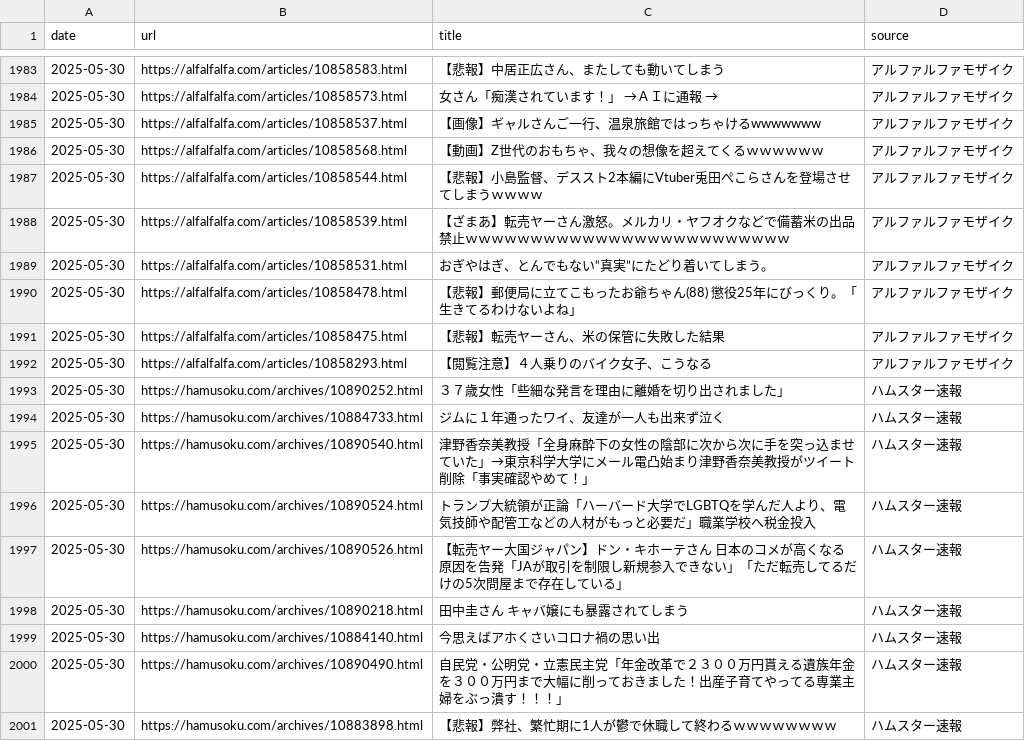
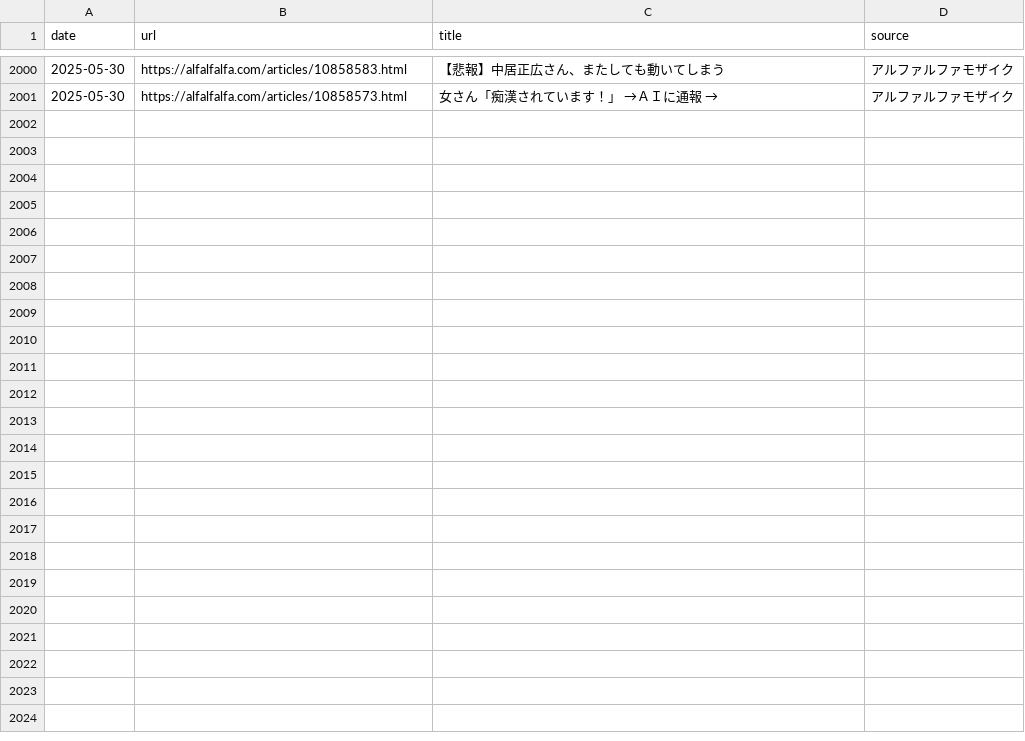
Before and after one commit to frameghostman/githubactionstest, a CSV file: blog_data.csv, drawn as a sheet; only a part is shown, gaps mark what is left out; the diff covers the shown part only.

```diff
--- a/blog_data.csv
+++ b/blog_data.csv
@@ -1984,18 +2001 @@ date,url,title,source
 2025-05-30,https://alfalfalfa.com/articles/10858573.html,女さん「痴漢されています！」　→ＡＩに通報　→,アルファルファモザイク
-2025-05-30,https://alfalfalfa.com/articles/10858537.html,【画像】ギャルさんご一行、温泉旅館ではっちゃけるwwwwwww,アルファルファモザイク
-2025-05-30,https://alfalfalfa.com/articles/10858568.html,【動画】Z世代のおもちゃ、我々の想像を超えてくるｗｗｗｗｗｗ,アルファルファモザイク
-2025-05-30,https://alfalfalfa.com/articles/10858544.html,【悲報】小島監督、デススト2本編にVtuber兎田ぺこらさんを登場させてしまうｗｗｗｗ,アルファルファモザイク
-2025-05-30,https://alfalfalfa.com/articles/10858539.html,【ざまあ】転売ヤーさん激怒。メルカリ・ヤフオクなどで備蓄米の出品禁止ｗｗｗｗｗｗｗｗｗｗｗｗｗｗｗｗｗｗｗｗｗｗｗｗｗ,アルファルファモザイク
-2025-05-30,https://alfalfalfa.com/articles/10858531.html,おぎやはぎ、とんでもない“真実”にたどり着いてしまう。,アルファルファモザイク
-2025-05-30,https://alfalfalfa.com/articles/10858478.html,【悲報】郵便局に立てこもったお爺ちゃん(88) 懲役25年にびっくり。「生きてるわけないよね」,アルファルファモザイク
-2025-05-30,https://alfalfalfa.com/articles/10858475.html,【悲報】転売ヤーさん、米の保管に失敗した結果,アルファルファモザイク
-2025-05-30,https://alfalfalfa.com/articles/10858293.html,【閲覧注意】４人乗りのバイク女子、こうなる,アルファルファモザイク
-2025-05-30,https://hamusoku.com/archives/10890252.html,３７歳女性「些細な発言を理由に離婚を切り出されました」,ハムスター速報
-2025-05-30,https://hamusoku.com/archives/10884733.html,ジムに１年通ったワイ、友達が一人も出来ず泣く,ハムスター速報
-2025-05-30,https://hamusoku.com/archives/10890540.html,津野香奈美教授「全身麻酔下の女性の陰部に次から次に手を突っ込ませていた」→東京科学大学にメール電凸始まり津野香奈美教授がツイート削除「事実確認やめて！」,ハムスター速報
-2025-05-30,https://hamusoku.com/archives/10890524.html,トランプ大統領が正論「ハーバード大学でLGBTQを学んだ人より、電気技師や配管工などの人材がもっと必要だ」職業学校へ税金投入,ハムスター速報
-2025-05-30,https://hamusoku.com/archives/10890526.html,【転売ヤー大国ジャパン】ドン・キホーテさん　日本のコメが高くなる原因を告発「JAが取引を制限し新規参入できない」「ただ転売してるだけの5次問屋まで存在している」,ハムスター速報
-2025-05-30,https://hamusoku.com/archives/10890218.html,田中圭さん　キャバ嬢にも暴露されてしまう,ハムスター速報
-2025-05-30,https://hamusoku.com/archives/10884140.html,今思えばアホくさいコロナ禍の思い出,ハムスター速報
-2025-05-30,https://hamusoku.com/archives/10890490.html,自民党・公明党・立憲民主党「年金改革で２３００万円貰える遺族年金を３００万円まで大幅に削っておきました！出産子育てやってる専業主婦をぶっ潰す！！！」,ハムスター速報
-2025-05-30,https://hamusoku.com/archives/10883898.html,【悲報】弊社、繁忙期に1人が鬱で休職して終わるｗｗｗｗｗｗｗｗ,ハムスター速報
```
Also changed, not shown: 17 added rows elsewhere in this file, 2 other files.
